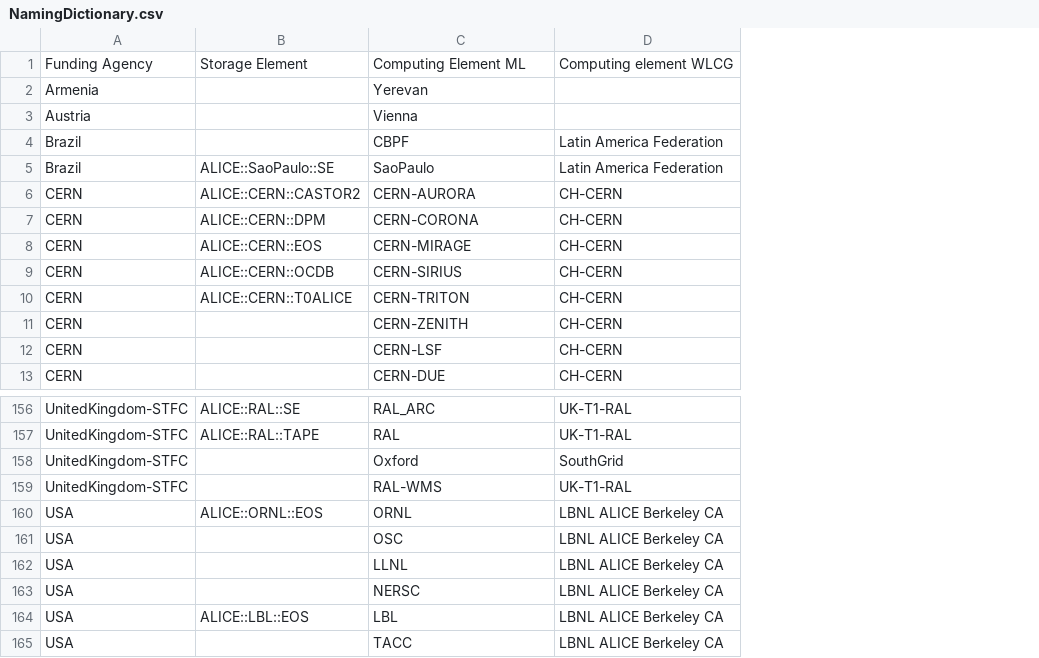
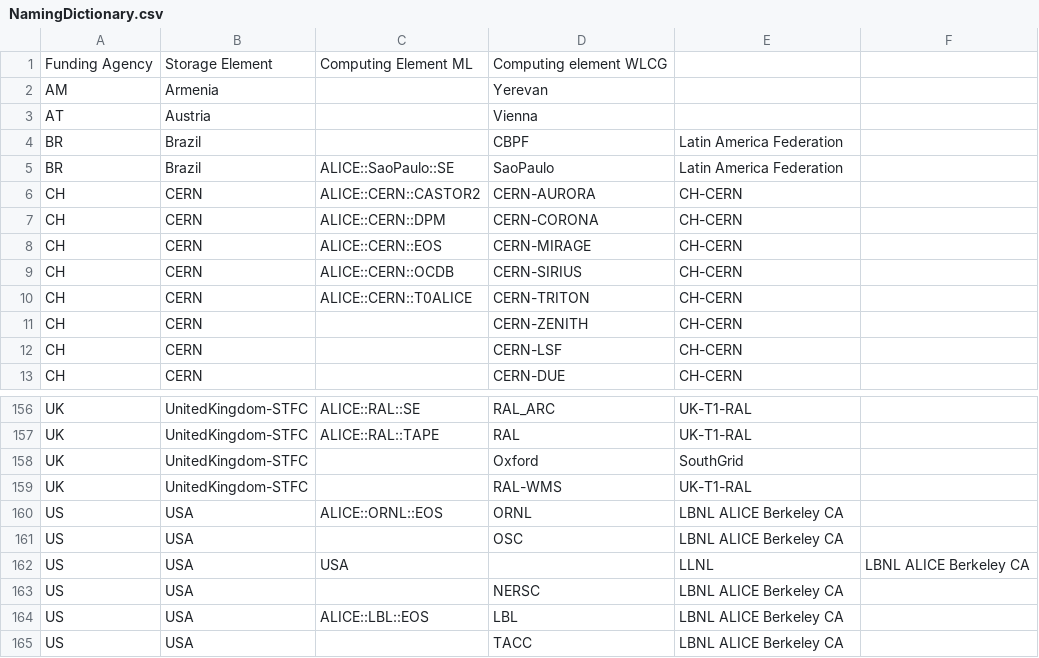
Before and after one commit to alisw/ComputingModel, a CSV file: data/NamingDictionary.csv, drawn as a sheet; only a part is shown, gaps mark what is left out; removed rows and columns are numbered as before the commit, all else as after; the diff names each change by its address in the sheet, - before the commit and + after, or states it on an @@ line.

```diff
--- a/data/NamingDictionary.csv
+++ b/data/NamingDictionary.csv
+column A, rows 2-13: AM | AT | BR | BR | CH | CH | CH | CH | CH | CH | CH | CH; rows 156-161: UK | UK | UK | UK | US | US; rows 163-165: all US
+column F, empty
-row 1: Funding Agency | Storage Element | Computing Element ML | Computing element WLCG
+row 1: Funding Agency | Storage Element | Computing Element ML | Computing element WLCG
-row 162: USA |  | LLNL | LBNL ALICE Berkeley CA
+row 162: US | USA | USA |  | LLNL | LBNL ALICE Berkeley CA
```
Also changed, not shown: data/2016/12/TIER1_TIER1_sum_normcpu_TIER1_VO.csv, data/2016/12/reptier2.csv, 8 other files.
